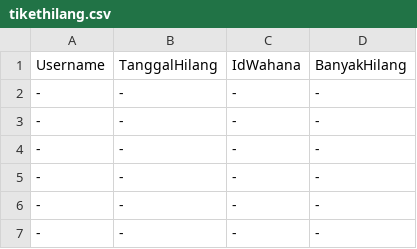
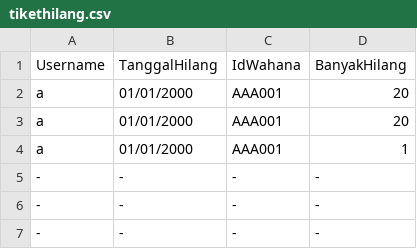
Before and after one commit to Marrrcy/Willy-Wangky, a CSV file: Database/tikethilang.csv, drawn as a sheet; only a part is shown.

Commit message:
Menambahkan function tiket_hilang

```diff
--- a/Database/tikethilang.csv
+++ b/Database/tikethilang.csv
@@ -1,5 +1,5 @@
 Username,TanggalHilang,IdWahana,BanyakHilang
--,-,-,-
--,-,-,-
--,-,-,-
+a,01/01/2000,AAA001,20
+a,01/01/2000,AAA001,20
+a,01/01/2000,AAA001,1
 -,-,-,-
```
Also changed, not shown: Database/tiket.csv, 3 other files.
